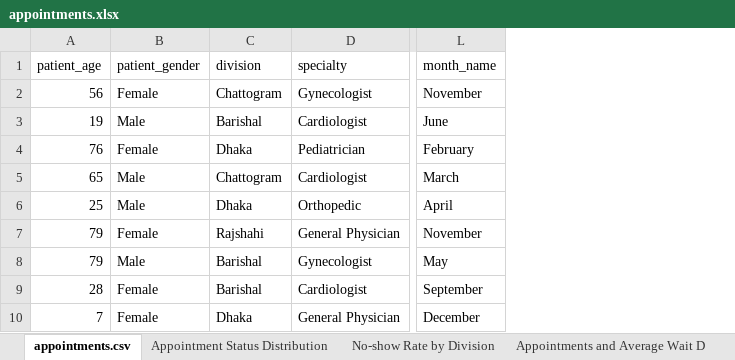
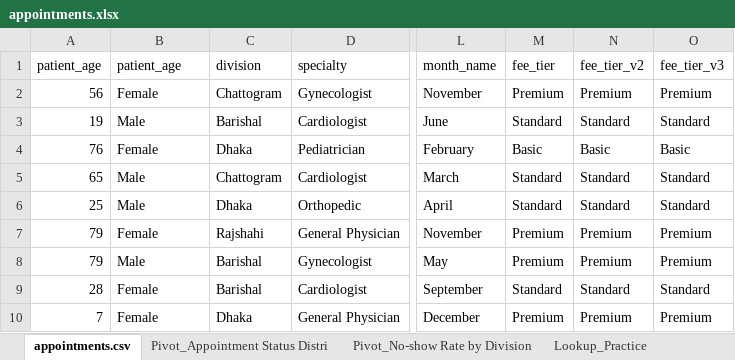
Before and after one commit to NavidulHoque/healthcare_appointment_analysis, an Excel workbook: excel-sheets/appointments.xlsx, sheet appointments.csv, drawn as a sheet; only a part is shown, gaps mark what is left out; values as stored, in another font and other column widths than the file's, no borders; charts and pictures not drawn; the diff names each change by its address in the sheet, - before the commit and + after, or states it on an @@ line.

Commit message:
Update README.md to enhance clarity on Excel/Google Sheets analyses and include details on pivot tables and lookup functions in appointments.xlsx

```diff
--- a/excel-sheets/appointments.xlsx (sheet appointments.csv)
+++ b/excel-sheets/appointments.xlsx (sheet appointments.csv)
+sheet tab: Pivot_Appointment Status Distri
+sheet tab: Pivot_No-show Rate by Division
+sheet tab: Lookup_Practice
+column M (fee_tier), rows 2-10: Premium | Standard | Basic | Standard | Standard | Premium | Premium | Standard | Premium
+column N (fee_tier_v2), rows 2-10: Premium | Standard | Basic | Standard | Standard | Premium | Premium | Standard | Premium
+column O (fee_tier_v3), rows 2-10: Premium | Standard | Basic | Standard | Standard | Premium | Premium | Standard | Premium
-B1: patient_gender
+B1: patient_age
```
Also changed, not shown: other sheet tabs, charts or pictures, 1 other file.
